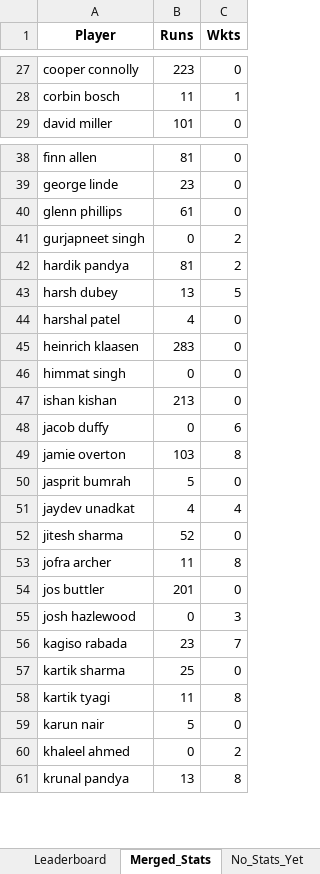
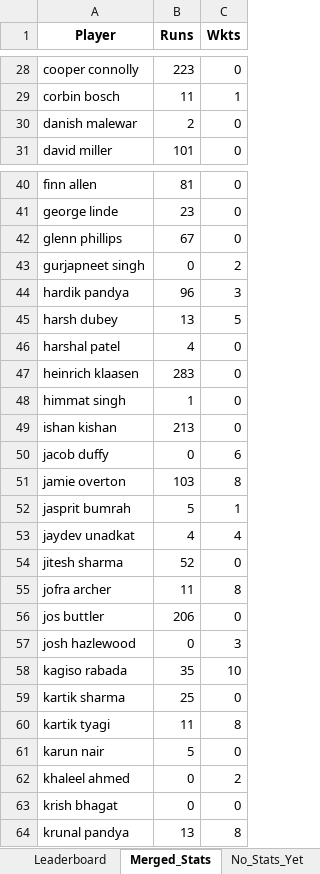
Before and after one commit to pratikalwaysrocks/Wadi-IPL-2026, an Excel workbook: IPL_Fantasy_Points.xlsx, sheet Merged_Stats, drawn as a sheet; only a part is shown, gaps mark what is left out; values as stored, in another font and other column widths than the file's, no borders; addresses are those after the commit; the diff covers the shown part only; the diff names each change by its address in the sheet, - before the commit and + after, or states it on an @@ line.

```diff
--- a/IPL_Fantasy_Points.xlsx (sheet Merged_Stats)
+++ b/IPL_Fantasy_Points.xlsx (sheet Merged_Stats)
+row 30: danish malewar | 2 | 0
-B42 (Runs): 61
+B42 (Runs): 67
-B44 (Runs): 81
+B44 (Runs): 96
-C44 (Wkts): 2
+C44 (Wkts): 3
-B48 (Runs): 0
+B48 (Runs): 1
-C52 (Wkts): 0
+C52 (Wkts): 1
-B56 (Runs): 201
+B56 (Runs): 206
-B58 (Runs): 23
+B58 (Runs): 35
-C58 (Wkts): 7
+C58 (Wkts): 10
+row 63: krish bhagat | 0 | 0
```
Also changed, not shown: 1 added row and 15 edited cells elsewhere in this sheet, sheet Player_Points, sheet Leaderboard, sheet No_Stats_Yet, ipl_stats_2026.xlsx, 3 other files.
